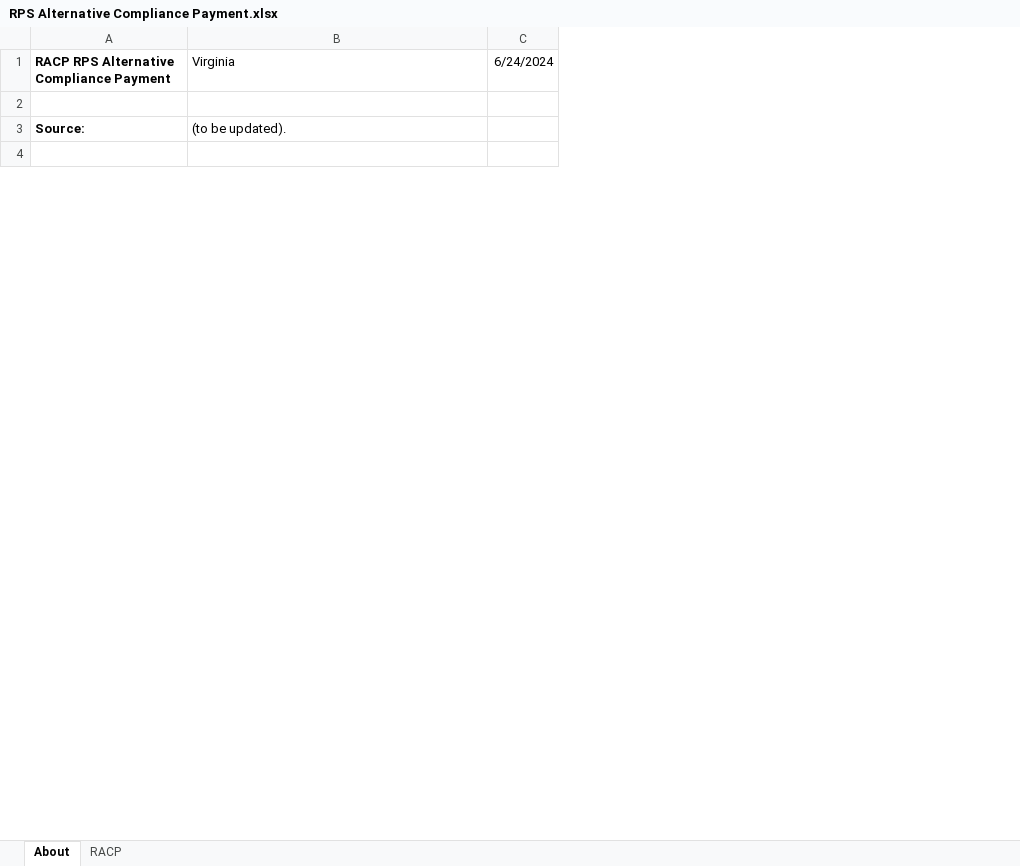
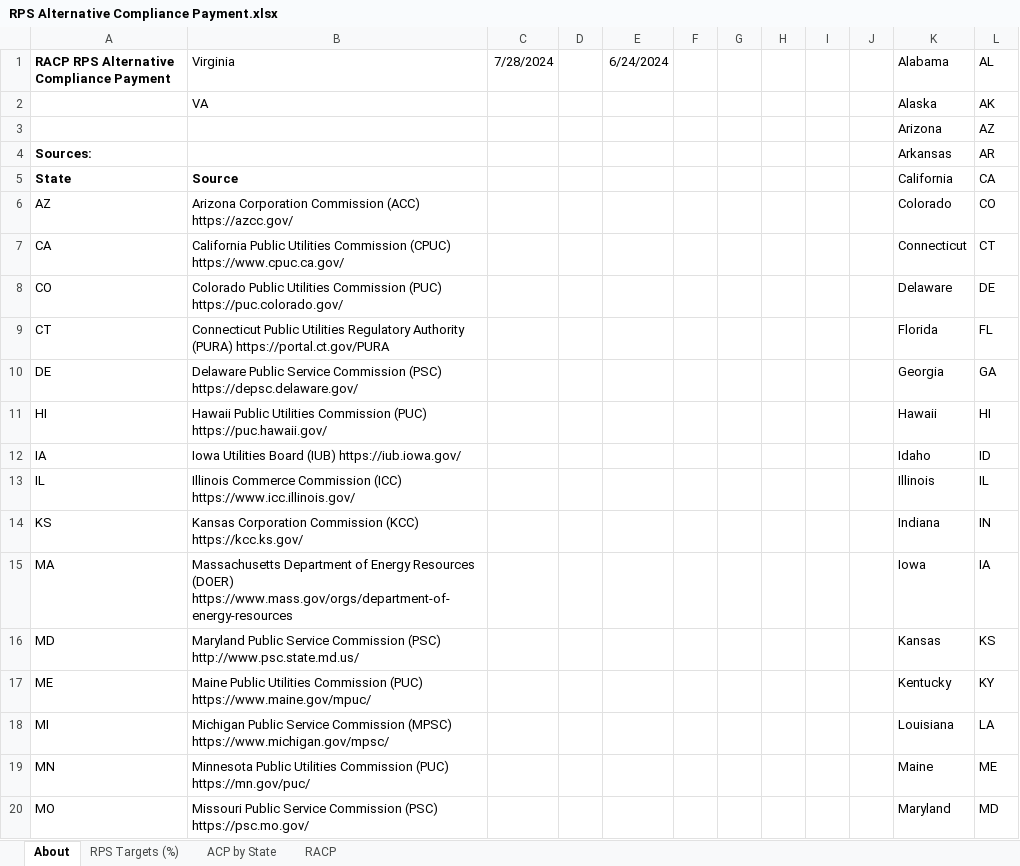
Before and after one commit to EnergyInnovation/eps-virginia, an Excel workbook: InputData/ctrl-settings/RACP/RPS Alternative Compliance Payment.xlsx, sheet About, drawn as a sheet; only a part is shown; values as stored, in another font and other column widths than the file's, no borders; conditional formats not drawn; removed rows and columns are numbered as before the commit, all else as after; the diff covers the shown part only; the diff names each change by its address in the sheet, - before the commit and + after, or states it on an @@ line.

```diff
--- a/InputData/ctrl-settings/RACP/RPS Alternative Compliance Payment.xlsx (sheet About)
+++ b/InputData/ctrl-settings/RACP/RPS Alternative Compliance Payment.xlsx (sheet About)
+sheet tab: RPS Targets (%)
+sheet tab: ACP by State
+column C (7/28/2024), empty
+column D, empty
+column F, empty
+column G, empty
+column H, empty
+column I, empty
+column J, empty
+column K (Alabama), rows 3-4: Arizona | Arkansas
+column L (AL), rows 3-4: AZ | AR
+row 2:  | VA |  |  |  |  |  |  |  |  | Alaska | AK
-row 3: (empty)
+row 3:  |  |  |  |  |  |  |  |  |  | Arizona | AZ
-row 3: Source: | (to be updated).
-row 4: (empty)
+row 4: Sources: |  |  |  |  |  |  |  |  |  | Arkansas | AR
+row 5: State | Source |  |  |  |  |  |  |  |  | California | CA
+row 6: AZ | Arizona Corporation Commission (ACC) https://azcc.gov/ |  |  |  |  |  |  |  |  | Colorado | CO
+row 7: CA | California Public Utilities Commission (CPUC) https://www.cpuc.ca.gov/ |  |  |  |  |  |  |  |  | Connecticut | CT
+row 8: CO | Colorado Public Utilities Commission (PUC) https://puc.colorado.gov/ |  |  |  |  |  |  |  |  | Delaware | DE
+row 9: CT | Connecticut Public Utilities Regulatory Authority (PURA) https://portal.ct.gov/PURA |  |  |  |  |  |  |  |  | Florida | FL
+row 10: DE | Delaware Public Service Commission (PSC) https://depsc.delaware.gov/ |  |  |  |  |  |  |  |  | Georgia | GA
+row 11: HI | Hawaii Public Utilities Commission (PUC) https://puc.hawaii.gov/ |  |  |  |  |  |  |  |  | Hawaii | HI
+row 12: IA | Iowa Utilities Board (IUB) https://iub.iowa.gov/ |  |  |  |  |  |  |  |  | Idaho | ID
+row 13: IL | Illinois Commerce Commission (ICC) https://www.icc.illinois.gov/ |  |  |  |  |  |  |  |  | Illinois | IL
+row 14: KS | Kansas Corporation Commission (KCC) https://kcc.ks.gov/ |  |  |  |  |  |  |  |  | Indiana | IN
+row 15: MA | Massachusetts Department of Energy Resources (DOER) https://www.mass.gov/orgs/department-of-energy-resources |  |  |  |  |  |  |  |  | Iowa | IA
+row 16: MD | Maryland Public Service Commission (PSC) http://www.psc.state.md.us/ |  |  |  |  |  |  |  |  | Kansas | KS
+row 17: ME | Maine Public Utilities Commission (PUC) https://www.maine.gov/mpuc/ |  |  |  |  |  |  |  |  | Kentucky | KY
+row 18: MI | Michigan Public Service Commission (MPSC) https://www.michigan.gov/mpsc/ |  |  |  |  |  |  |  |  | Louisiana | LA
+row 19: MN | Minnesota Public Utilities Commission (PUC) https://mn.gov/puc/ |  |  |  |  |  |  |  |  | Maine | ME
+row 20: MO | Missouri Public Service Commission (PSC) https://psc.mo.gov/ |  |  |  |  |  |  |  |  | Maryland | MD
```
Also changed, not shown: 33 added rows and 4 edited cells elsewhere in this sheet, sheet RACP, charts or pictures, InputData/elec/CDRDfRCP/Cln Dsptchble Rsrc Dmnd for Rlbty Curve Param.xlsx, InputData/elec/HOC/HOC Hydro Opportunity Costs.xlsx, 23 other files.
